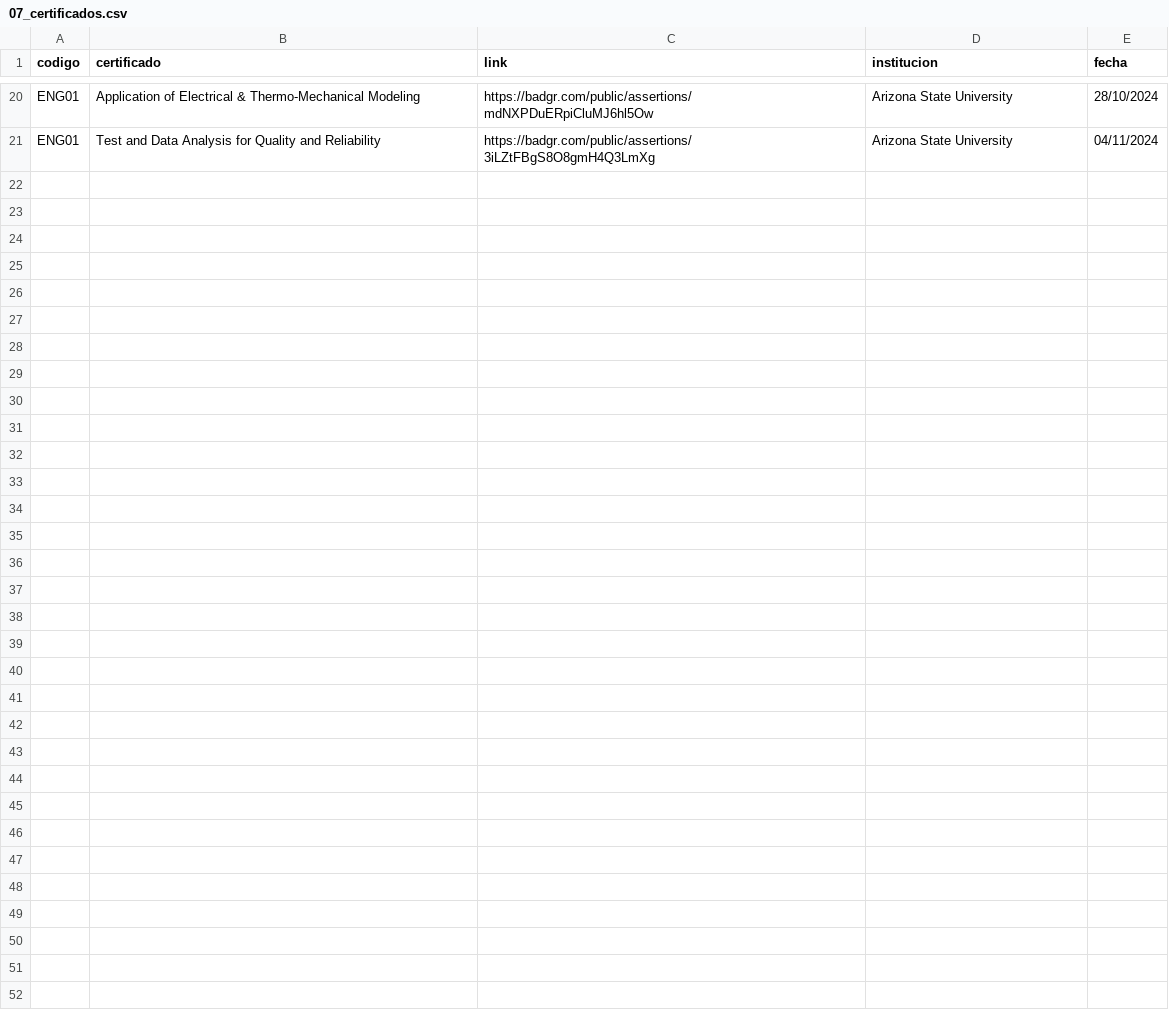
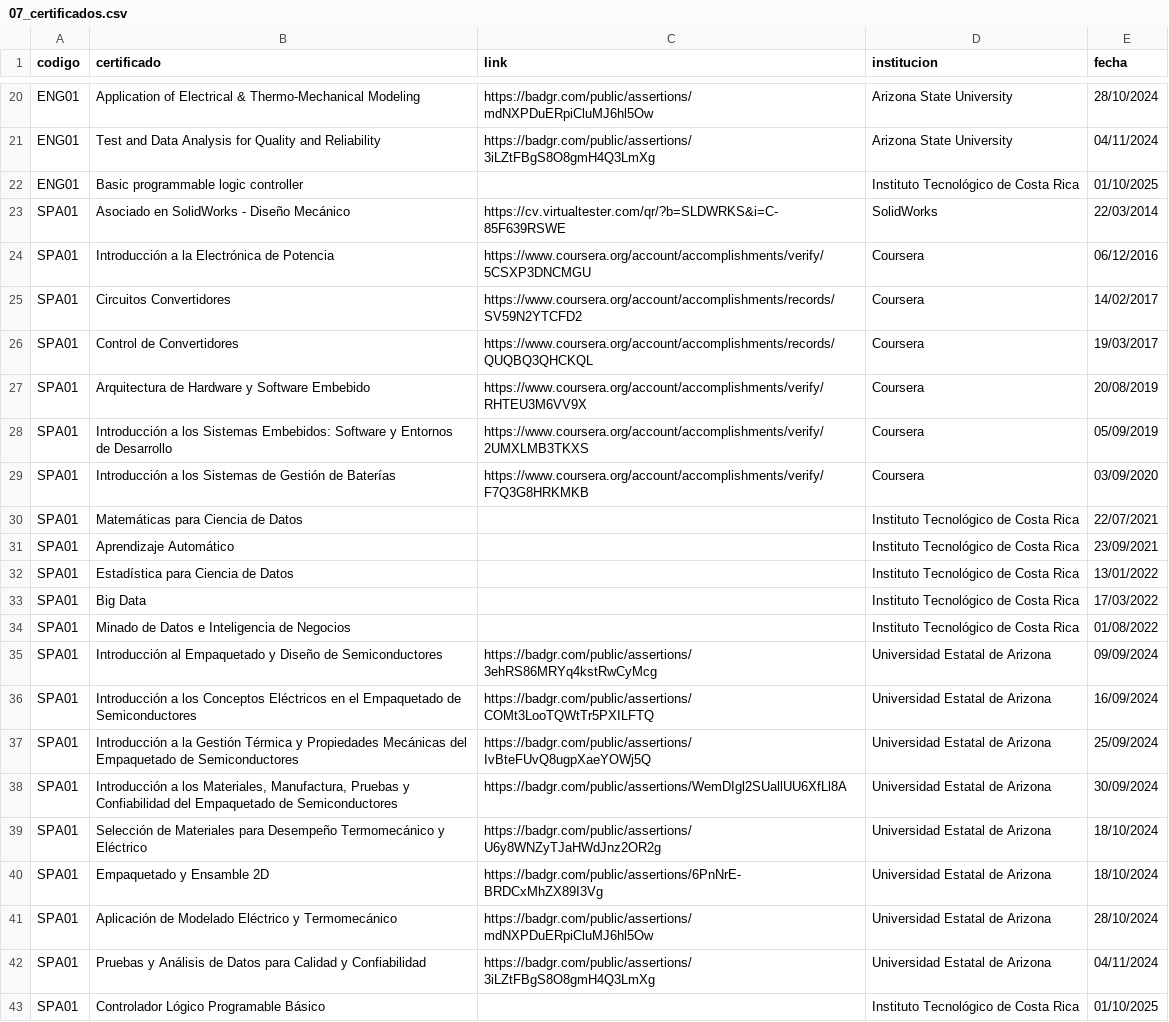
Before and after one commit to juanjorojash/CV, a CSV file: 07_certificados.csv, drawn as a sheet; only a part is shown, gaps mark what is left out.

```diff
--- a/07_certificados.csv
+++ b/07_certificados.csv
@@ -21 +21,23 @@ ENG01,Application of Electrical & Thermo-Mechanical Modeling,https://badgr.com/p
 ENG01,Test and Data Analysis for Quality and Reliability,https://badgr.com/public/assertions/3iLZtFBgS8O8gmH4Q3LmXg,Arizona State University,04/11/2024
+ENG01,Basic programmable logic controller,,Instituto Tecnológico de Costa Rica,01/10/2025
+SPA01,Asociado en SolidWorks - Diseño Mecánico,https://cv.virtualtester.com/qr/?b=SLDWRKS&i=C-85F639RSWE,SolidWorks,22/03/2014
+SPA01,Introducción a la Electrónica de Potencia,https://www.coursera.org/account/accomplishments/verify/5CSXP3DNCMGU,Coursera,06/12/2016
+SPA01,Circuitos Convertidores,https://www.coursera.org/account/accomplishments/records/SV59N2YTCFD2,Coursera,14/02/2017
+SPA01,Control de Convertidores,https://www.coursera.org/account/accomplishments/records/QUQBQ3QHCKQL,Coursera,19/03/2017
+SPA01,Arquitectura de Hardware y Software Embebido,https://www.coursera.org/account/accomplishments/verify/RHTEU3M6VV9X,Coursera,20/08/2019
+SPA01,Introducción a los Sistemas Embebidos: Software y Entornos de Desarrollo,https://www.coursera.org/account/accomplishments/verify/2UMXLMB3TKXS,Coursera,05/09/2019
+SPA01,Introducción a los Sistemas de Gestión de Baterías,https://www.coursera.org/account/accomplishments/verify/F7Q3G8HRKMKB,Coursera,03/09/2020
+SPA01,Matemáticas para Ciencia de Datos,,Instituto Tecnológico de Costa Rica,22/07/2021
+SPA01,Aprendizaje Automático,,Instituto Tecnológico de Costa Rica,23/09/2021
+SPA01,Estadística para Ciencia de Datos,,Instituto Tecnológico de Costa Rica,13/01/2022
+SPA01,Big Data,,Instituto Tecnológico de Costa Rica,17/03/2022
+SPA01,Minado de Datos e Inteligencia de Negocios,,Instituto Tecnológico de Costa Rica,01/08/2022
+SPA01,Introducción al Empaquetado y Diseño de Semiconductores,https://badgr.com/public/assertions/3ehRS86MRYq4kstRwCyMcg,Universidad Estatal de Arizona,09/09/2024
+SPA01,Introducción a los Conceptos Eléctricos en el Empaquetado de Semiconductores,https://badgr.com/public/assertions/COMt3LooTQWtTr5PXILFTQ,Universidad Estatal de Arizona,16/09/2024
+SPA01,Introducción a la Gestión Térmica y Propiedades Mecánicas del Empaquetado de Semiconductores,https://badgr.com/public/assertions/IvBteFUvQ8ugpXaeYOWj5Q,Universidad Estatal de Arizona,25/09/2024
+SPA01,"Introducción a los Materiales, Manufactura, Pruebas y Confiabilidad del Empaquetado de Semiconductores",https://badgr.com/public/assertions/WemDIgl2SUallUU6XfLl8A,Universidad Estatal de Arizona,30/09/2024
+SPA01,Selección de Materiales para Desempeño Termomecánico y Eléctrico,https://badgr.com/public/assertions/U6y8WNZyTJaHWdJnz2OR2g,Universidad Estatal de Arizona,18/10/2024
+SPA01,Empaquetado y Ensamble 2D,https://badgr.com/public/assertions/6PnNrE-BRDCxMhZX89I3Vg,Universidad Estatal de Arizona,18/10/2024
+SPA01,Aplicación de Modelado Eléctrico y Termomecánico,https://badgr.com/public/assertions/mdNXPDuERpiCluMJ6hl5Ow,Universidad Estatal de Arizona,28/10/2024
+SPA01,Pruebas y Análisis de Datos para Calidad y Confiabilidad,https://badgr.com/public/assertions/3iLZtFBgS8O8gmH4Q3LmXg,Universidad Estatal de Arizona,04/11/2024
+SPA01,Controlador Lógico Programable Básico,,Instituto Tecnológico de Costa Rica,01/10/2025
```
Also changed, not shown: 00_datos.csv, 01_grados.csv, 15 other files.
